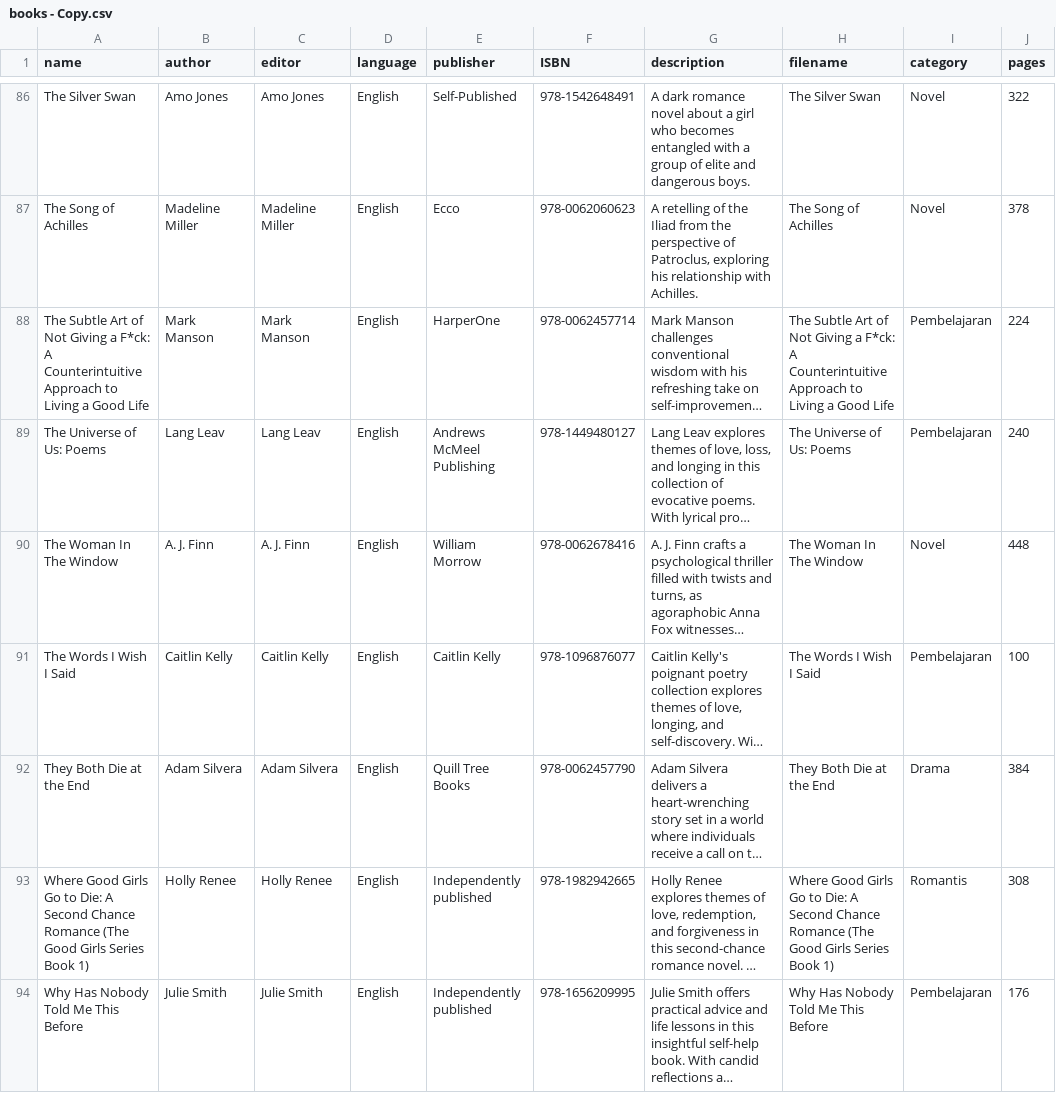
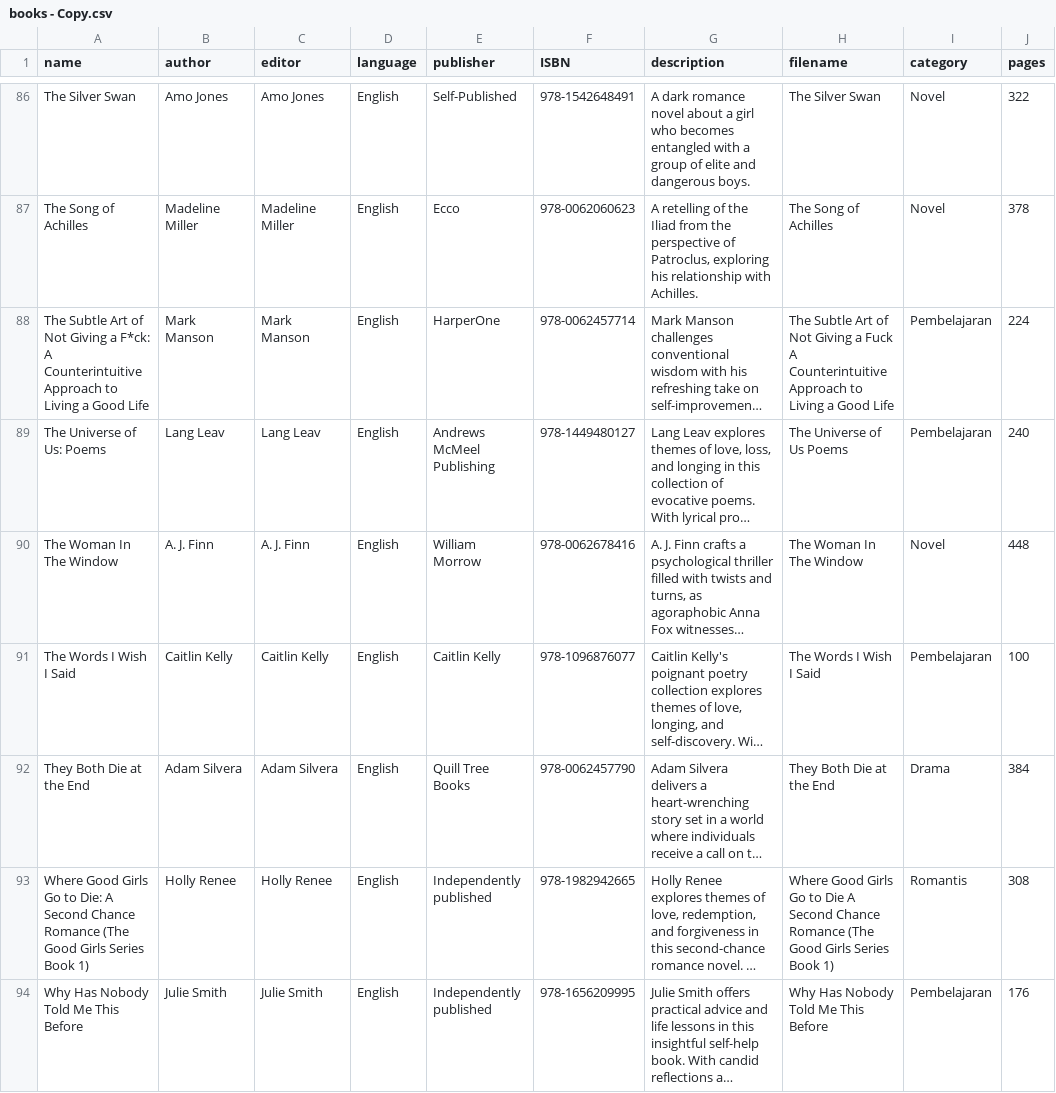
Before and after one commit to JasonAL24/Neobook, a CSV file: storage/app/csv/books - Copy.csv, drawn as a sheet; only a part is shown, gaps mark what is left out; long unchanged cells end in …; the diff covers the shown part only; the diff names each change by its address in the sheet, - before the commit and + after, or states it on an @@ line.

```diff
--- a/storage/app/csv/books - Copy.csv
+++ b/storage/app/csv/books - Copy.csv
-H88 (filename): …Giving a F*ck: A Counterintuitive…
+H88 (filename): …Giving a Fuck A Counterintuitive…
-H89 (filename): The Universe of Us: Poems
+H89 (filename): The Universe of Us Poems
-H93 (filename): …Go to Die: A Second…
+H93 (filename): …Go to Die A Second…
```
Also changed, not shown: 29 edited cells elsewhere in this file, storage/app/csv/books.csv, 21 other files.
